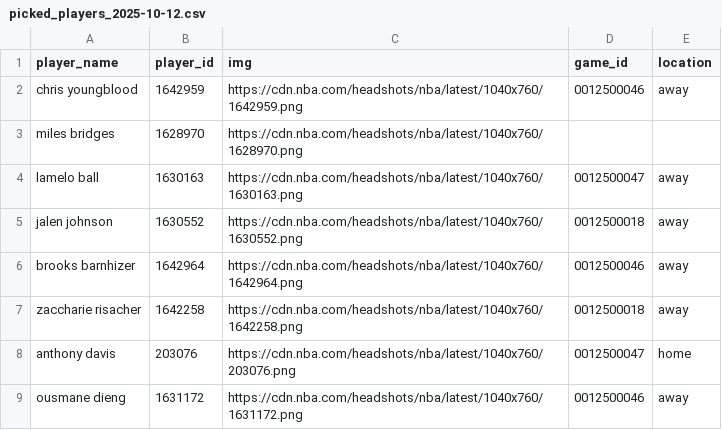
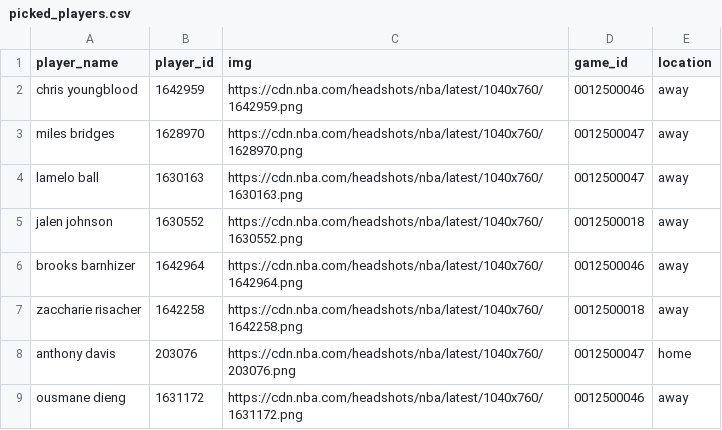
Before and after one commit to Dhart68/my-champs-website, a CSV file: data/picked_players.csv (was data/picked_players_2025-10-12.csv), drawn as a sheet.

```diff
--- a/data/picked_players_2025-10-12.csv
+++ b/data/picked_players.csv
@@ -2,3 +2,3 @@ player_name,player_id,img,game_id,location
 chris youngblood,1642959,https://cdn.nba.com/headshots/nba/latest/1040x760/1642959.png,0012500046,away
-miles bridges,1628970,https://cdn.nba.com/headshots/nba/latest/1040x760/1628970.png,,
+miles bridges,1628970,https://cdn.nba.com/headshots/nba/latest/1040x760/1628970.png,0012500047,away
 lamelo ball,1630163,https://cdn.nba.com/headshots/nba/latest/1040x760/1630163.png,0012500047,away
```
Also changed, not shown: 18 other files.
